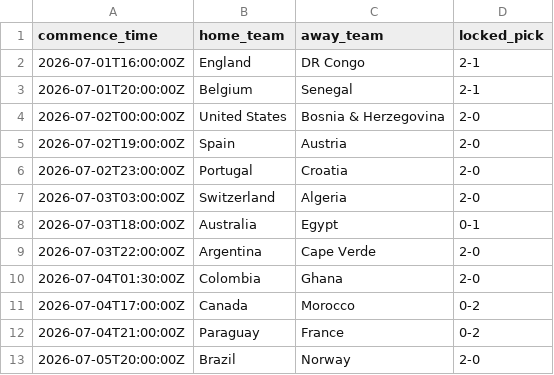
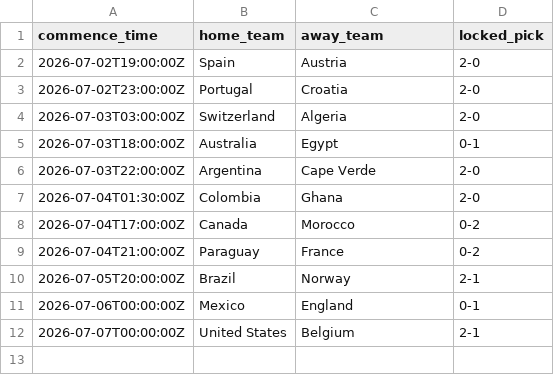
Before and after one commit to daniedorfling18-maker/Claude, a CSV file: outputs/final_locked_picks/superbru_final_card.csv, drawn as a sheet.

```diff
--- a/outputs/final_locked_picks/superbru_final_card.csv
+++ b/outputs/final_locked_picks/superbru_final_card.csv
@@ -1,5 +1,2 @@
 commence_time,home_team,away_team,locked_pick
-2026-07-01T16:00:00Z,England,DR Congo,2-1
-2026-07-01T20:00:00Z,Belgium,Senegal,2-1
-2026-07-02T00:00:00Z,United States,Bosnia & Herzegovina,2-0
 2026-07-02T19:00:00Z,Spain,Austria,2-0
@@ -12,2 +9,4 @@ commence_time,home_team,away_team,locked_pick
 2026-07-04T21:00:00Z,Paraguay,France,0-2
-2026-07-05T20:00:00Z,Brazil,Norway,2-0
+2026-07-05T20:00:00Z,Brazil,Norway,2-1
+2026-07-06T00:00:00Z,Mexico,England,0-1
+2026-07-07T00:00:00Z,United States,Belgium,2-1
```
